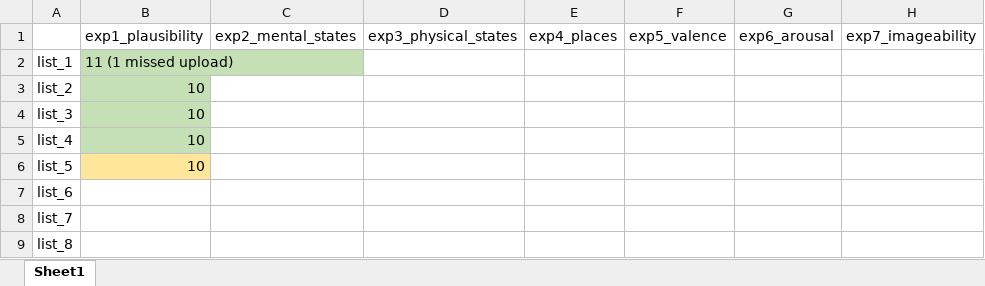
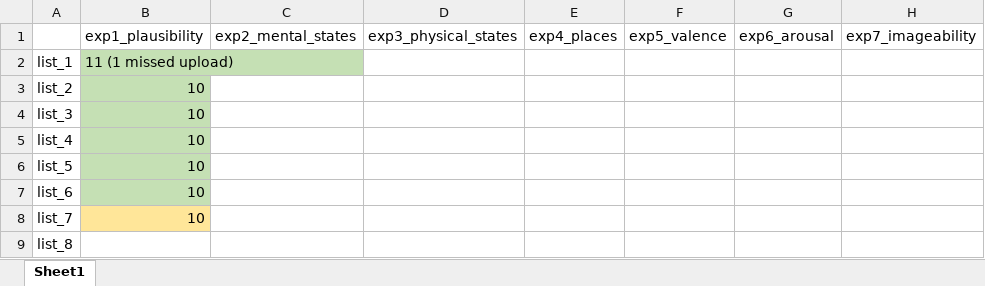
Before and after one commit to ishamody/lbllm_behavioral, an Excel workbook: tracker.xlsx, sheet Sheet1, drawn as a sheet; only a part is shown; values as stored, in another font and other column widths than the file's, no borders; the diff names each change by its address in the sheet, - before the commit and + after, or states it on an @@ line.

Commit message:
list 7 q1

```diff
--- a/tracker.xlsx (sheet Sheet1)
+++ b/tracker.xlsx (sheet Sheet1)
-B6 fill: #FFE699
+B6 fill: #C5E0B4
-B7:B8 (exp1_plausibility): (empty)
+B7:B8 (exp1_plausibility): 10
-B7 fill: none
+B7 fill: #C5E0B4
-B8 fill: none
+B8 fill: #FFE699
```
Also changed, not shown: 1 other file.
